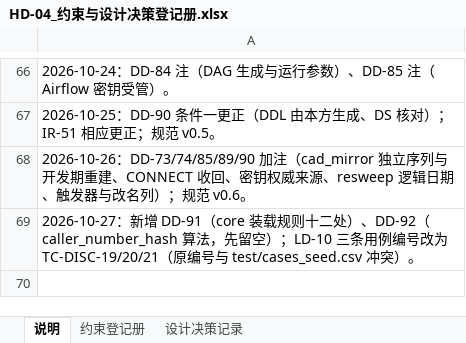
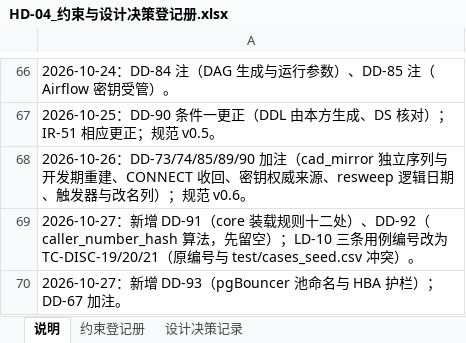
Before and after one commit to gavinc318-ctrl/nexora_bi, an Excel workbook: HD-04_约束与设计决策登记册.xlsx, sheet 说明, drawn as a sheet; only a part is shown, gaps mark what is left out; values as stored, in another font and other column widths than the file's, no borders; the diff names each change by its address in the sheet, - before the commit and + after, or states it on an @@ line.

```diff
--- a/HD-04_约束与设计决策登记册.xlsx (sheet 说明)
+++ b/HD-04_约束与设计决策登记册.xlsx (sheet 说明)
+row 70: 2026-10-27：新增 DD-93（pgBouncer 池命名与 HBA 护栏）；DD-67 加注。
```
Also changed, not shown: sheet 设计决策记录, 5 other files.
